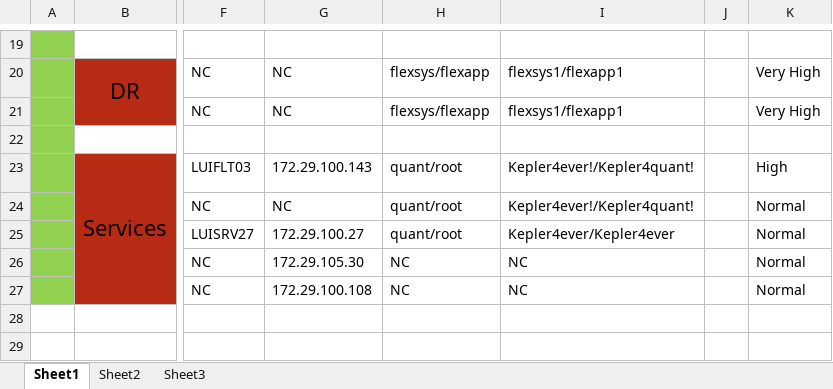
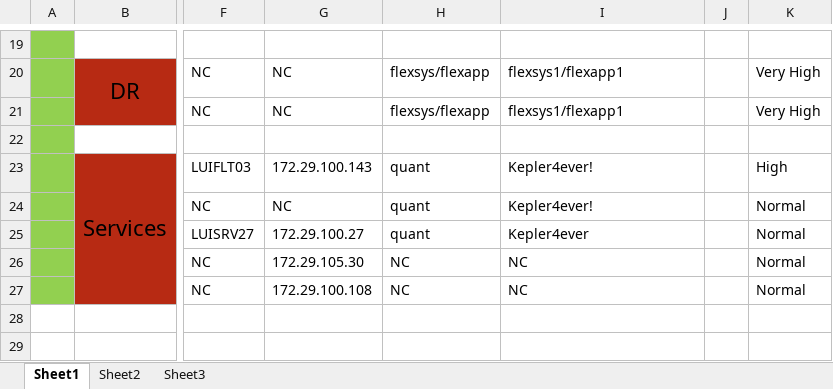
Before and after one commit to okrane/framework, an Excel workbook: docs/Servers.xlsx, sheet Sheet1, drawn as a sheet; only a part is shown, gaps mark what is left out; values as stored, in another font and other column widths than the file's, no borders; the diff names each change by its address in the sheet, - before the commit and + after, or states it on an @@ line.

Commit message:
Updqte the passwords

```diff
--- a/docs/Servers.xlsx (sheet Sheet1)
+++ b/docs/Servers.xlsx (sheet Sheet1)
-H23:H25: quant/root
+H23:H25: quant
-I23:I24: Kepler4ever!/Kepler4quant!
+I23:I24: Kepler4ever!
-I25: Kepler4ever/Kepler4ever
+I25: Kepler4ever
```
